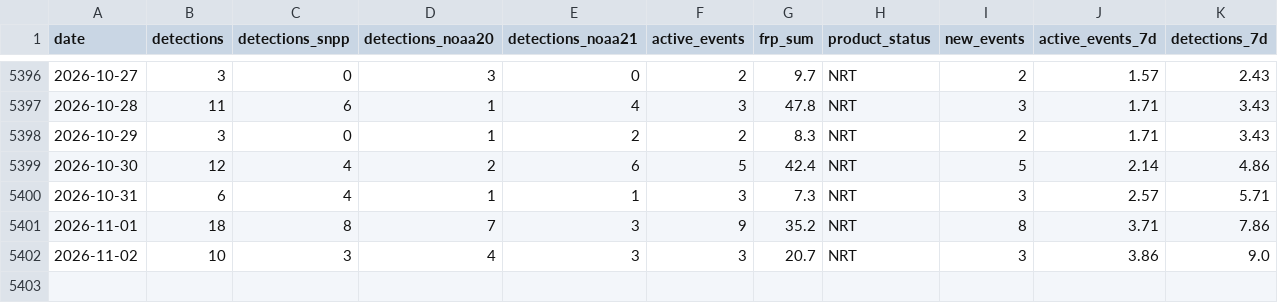
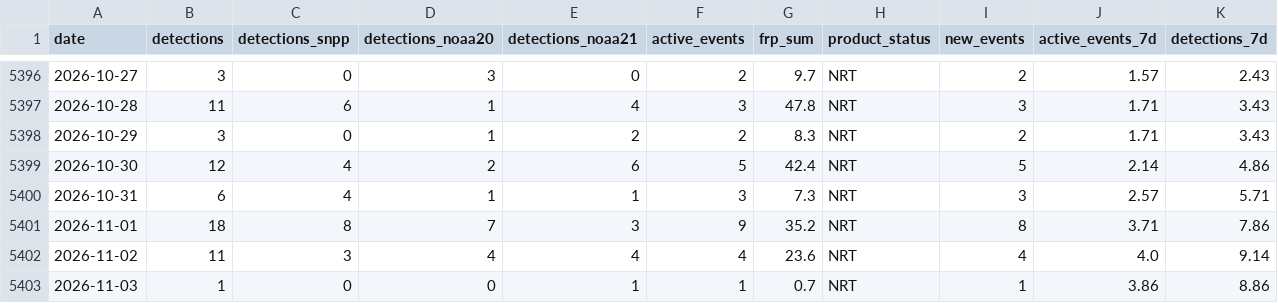
Before and after one commit to turtlestacker/uk-wildfire-satellite, a CSV file: data/processed/daily.csv, drawn as a sheet; only a part is shown, gaps mark what is left out.

```diff
--- a/data/processed/daily.csv
+++ b/data/processed/daily.csv
@@ -5401,2 +5401,3 @@ date,detections,detections_snpp,detections_noaa20,detections_noaa21,active_event
 2026-11-01,18,8,7,3,9,35.2,NRT,8,3.71,7.86
-2026-11-02,10,3,4,3,3,20.7,NRT,3,3.86,9.0
+2026-11-02,11,3,4,4,4,23.6,NRT,4,4.0,9.14
+2026-11-03,1,0,0,1,1,0.7,NRT,1,3.86,8.86
```
Also changed, not shown: data/processed/annual.csv, data/processed/monthly.csv, 16 other files.
